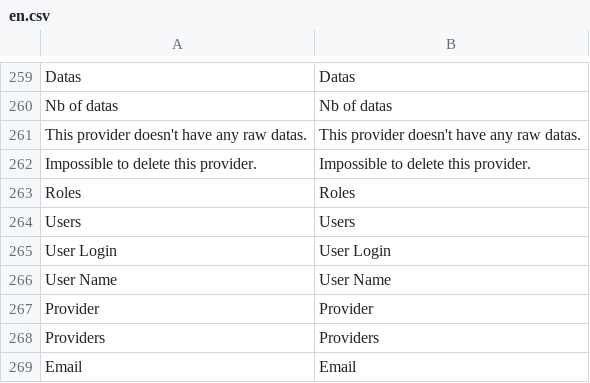
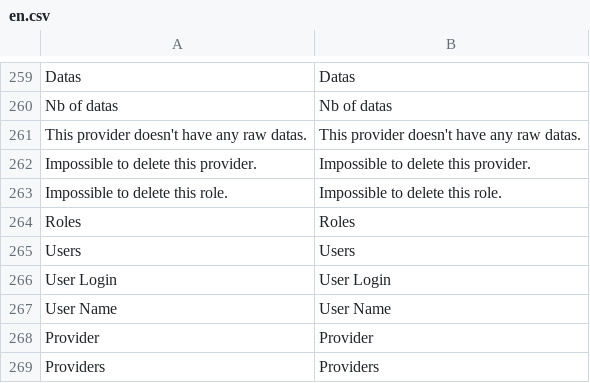
Before and after one commit to IGNBPesty/ogam, a CSV file: website/htdocs/server/ogamServer/app/lang/en.csv, drawn as a sheet; only a part is shown, gaps mark what is left out; the shorter side is filled out with more unchanged rows.

```diff
--- a/website/htdocs/server/ogamServer/app/lang/en.csv
+++ b/website/htdocs/server/ogamServer/app/lang/en.csv
@@ -262,2 +262,3 @@ This provider doesn't have any raw datas.;This provider doesn't have any raw dat
 Impossible to delete this provider.;Impossible to delete this provider.
+Impossible to delete this role.;Impossible to delete this role.
 Roles;Roles
```
Also changed, not shown: website/htdocs/server/ogamServer/app/lang/fr.csv, 4 other files.
